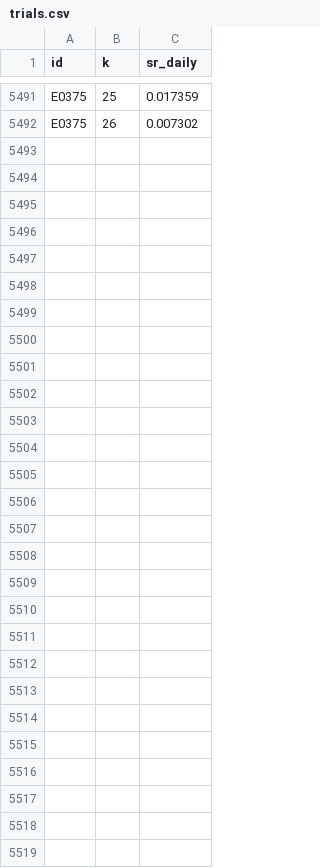
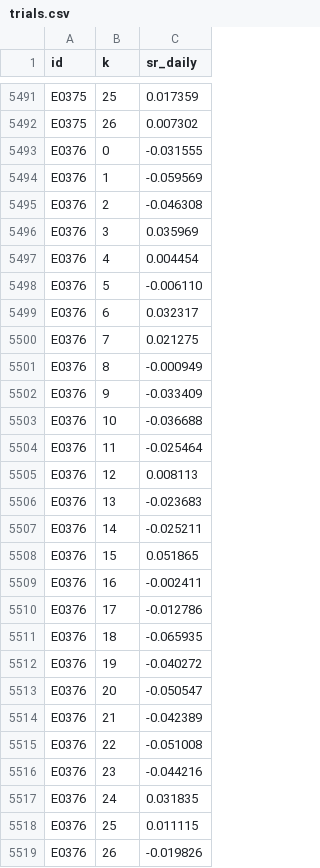
Before and after one commit to MPL0Y/DiamondHands, a CSV file: experiments/trials.csv, drawn as a sheet; only a part is shown, gaps mark what is left out; the diff names each change by its address in the sheet, - before the commit and + after, or states it on an @@ line.

```diff
--- a/experiments/trials.csv
+++ b/experiments/trials.csv
+row 5493: E0376 | 0 | -0.031555
+row 5494: E0376 | 1 | -0.059569
+row 5495: E0376 | 2 | -0.046308
+row 5496: E0376 | 3 | 0.035969
+row 5497: E0376 | 4 | 0.004454
+row 5498: E0376 | 5 | -0.006110
+row 5499: E0376 | 6 | 0.032317
+row 5500: E0376 | 7 | 0.021275
+row 5501: E0376 | 8 | -0.000949
+row 5502: E0376 | 9 | -0.033409
+row 5503: E0376 | 10 | -0.036688
+row 5504: E0376 | 11 | -0.025464
+row 5505: E0376 | 12 | 0.008113
+row 5506: E0376 | 13 | -0.023683
+row 5507: E0376 | 14 | -0.025211
+row 5508: E0376 | 15 | 0.051865
+row 5509: E0376 | 16 | -0.002411
+row 5510: E0376 | 17 | -0.012786
+row 5511: E0376 | 18 | -0.065935
+row 5512: E0376 | 19 | -0.040272
+row 5513: E0376 | 20 | -0.050547
+row 5514: E0376 | 21 | -0.042389
+row 5515: E0376 | 22 | -0.051008
+row 5516: E0376 | 23 | -0.044216
+row 5517: E0376 | 24 | 0.031835
+row 5518: E0376 | 25 | 0.011115
+row 5519: E0376 | 26 | -0.019826
```
Also changed, not shown: experiments/leaderboard.csv, 3 other files.
